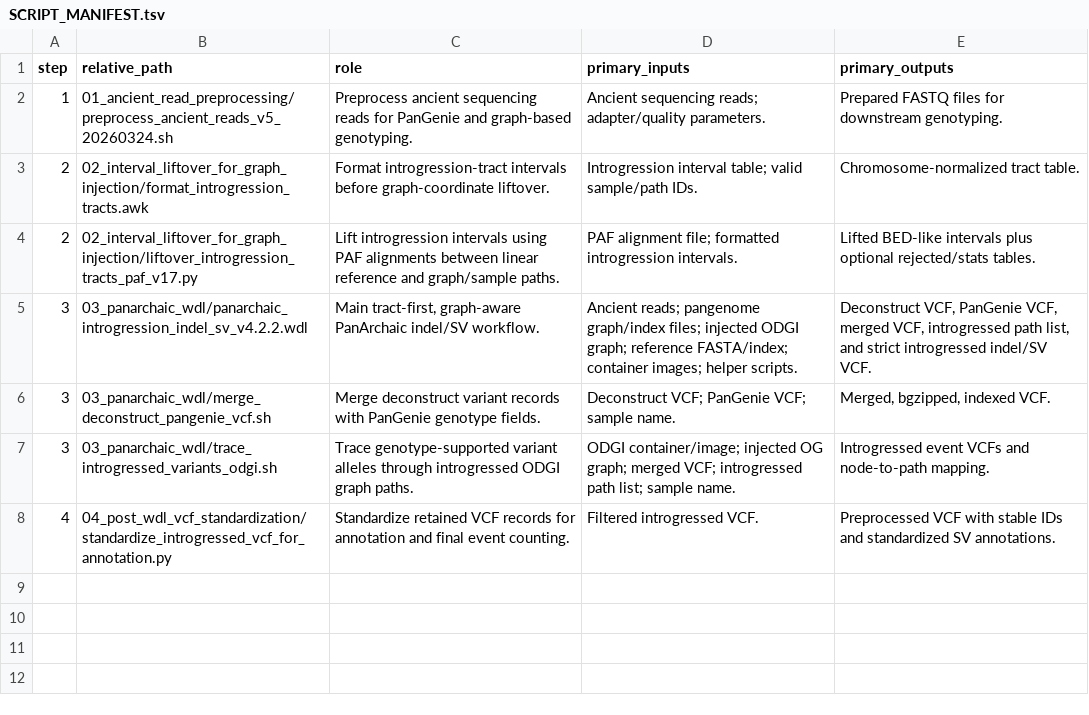
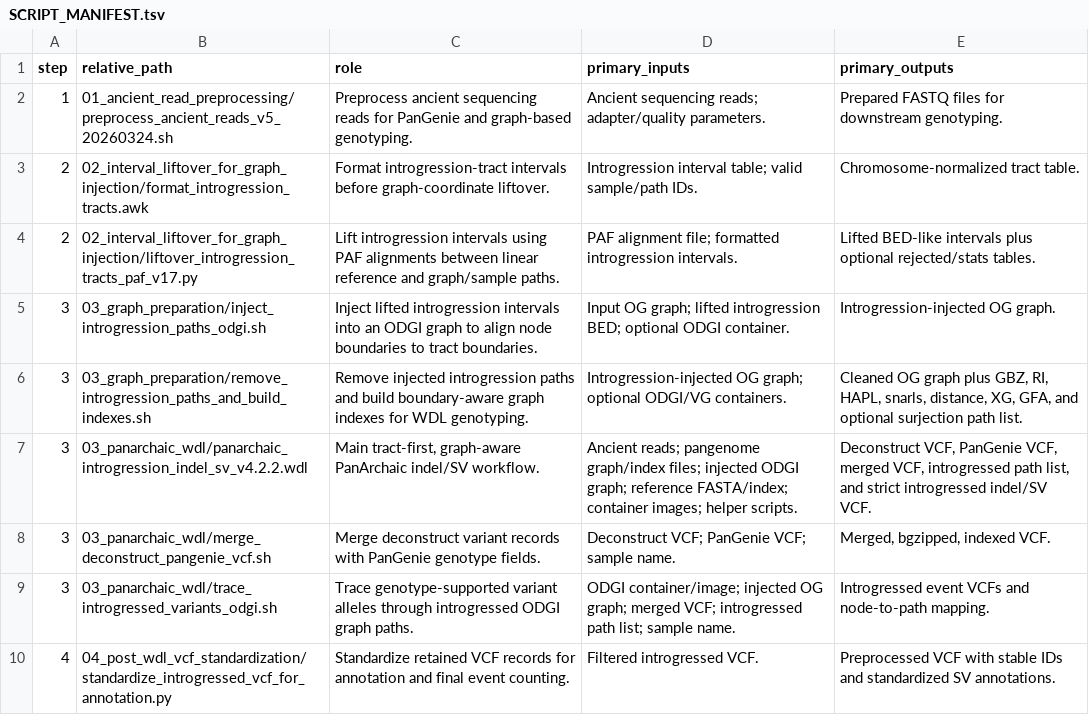
Before and after one commit to Shuhua-Group/Pan-Archaic, a TSV file: SCRIPT_MANIFEST.tsv, drawn as a sheet; the diff names each change by its address in the sheet, - before the commit and + after, or states it on an @@ line.

Commit message:
Add boundary-aware graph preparation scripts

```diff
--- a/SCRIPT_MANIFEST.tsv
+++ b/SCRIPT_MANIFEST.tsv
+row 5: 3 | 03_graph_preparation/inject_introgression_paths_odgi.sh | Inject lifted introgression intervals into an ODGI graph to align node boundaries to tract boundaries. | Input OG graph; lifted introgression BED; optional ODGI container. | Introgression-injected OG graph.
+row 6: 3 | 03_graph_preparation/remove_introgression_paths_and_build_indexes.sh | Remove injected introgression paths and build boundary-aware graph indexes for WDL genotyping. | Introgression-injected OG graph; optional ODGI/VG containers. | Cleaned OG graph plus GBZ, RI, HAPL, snarls, distance, XG, GFA, and optional surjection path list.
```
Also changed, not shown: 6 other files.
